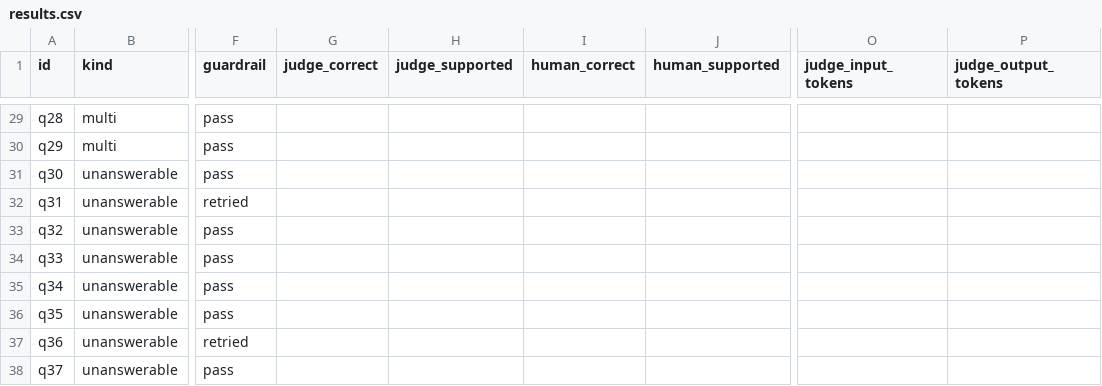
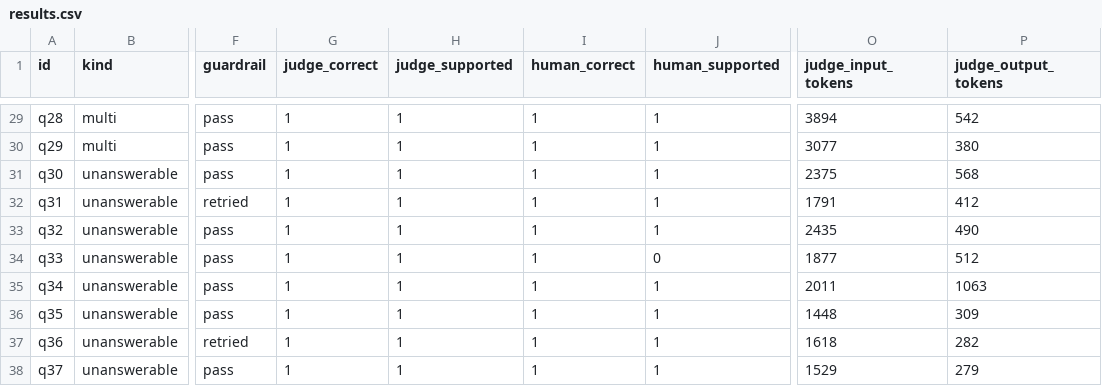
Before and after one commit to ami232/daiist-assignment-3, a CSV file: eval/results.csv, drawn as a sheet; only a part is shown, gaps mark what is left out; the diff covers the shown part only; the diff names each change by its address in the sheet, - before the commit and + after, or states it on an @@ line.

```diff
--- a/eval/results.csv
+++ b/eval/results.csv
-G29:G38 (judge_correct): (empty)
+G29:G38 (judge_correct): 1
-H29:H38 (judge_supported): (empty)
+H29:H38 (judge_supported): 1
-I29:I38 (human_correct): (empty)
+I29:I38 (human_correct): 1
-J29:J33 (human_supported): (empty)
+J29:J33 (human_supported): 1
-O29 (judge_input_tokens): (empty)
+O29 (judge_input_tokens): 3894
-P29 (judge_output_tokens): (empty)
+P29 (judge_output_tokens): 542
-O30 (judge_input_tokens): (empty)
+O30 (judge_input_tokens): 3077
-P30 (judge_output_tokens): (empty)
+P30 (judge_output_tokens): 380
-O31 (judge_input_tokens): (empty)
+O31 (judge_input_tokens): 2375
-P31 (judge_output_tokens): (empty)
+P31 (judge_output_tokens): 568
-O32 (judge_input_tokens): (empty)
+O32 (judge_input_tokens): 1791
-P32 (judge_output_tokens): (empty)
+P32 (judge_output_tokens): 412
-O33 (judge_input_tokens): (empty)
+O33 (judge_input_tokens): 2435
-P33 (judge_output_tokens): (empty)
+P33 (judge_output_tokens): 490
-J34 (human_supported): (empty)
+J34 (human_supported): 0
-O34 (judge_input_tokens): (empty)
+O34 (judge_input_tokens): 1877
-P34 (judge_output_tokens): (empty)
+P34 (judge_output_tokens): 512
-J35:J38 (human_supported): (empty)
+J35:J38 (human_supported): 1
-O35 (judge_input_tokens): (empty)
+O35 (judge_input_tokens): 2011
-P35 (judge_output_tokens): (empty)
+P35 (judge_output_tokens): 1063
-O36 (judge_input_tokens): (empty)
+O36 (judge_input_tokens): 1448
-P36 (judge_output_tokens): (empty)
+P36 (judge_output_tokens): 309
-O37 (judge_input_tokens): (empty)
+O37 (judge_input_tokens): 1618
-P37 (judge_output_tokens): (empty)
+P37 (judge_output_tokens): 282
-O38 (judge_input_tokens): (empty)
+O38 (judge_input_tokens): 1529
-P38 (judge_output_tokens): (empty)
+P38 (judge_output_tokens): 279
```
Also changed, not shown: 74 edited cells elsewhere in this file, eval/judge_verdicts.csv, eval/retrieval_results.csv, 6 other files.
